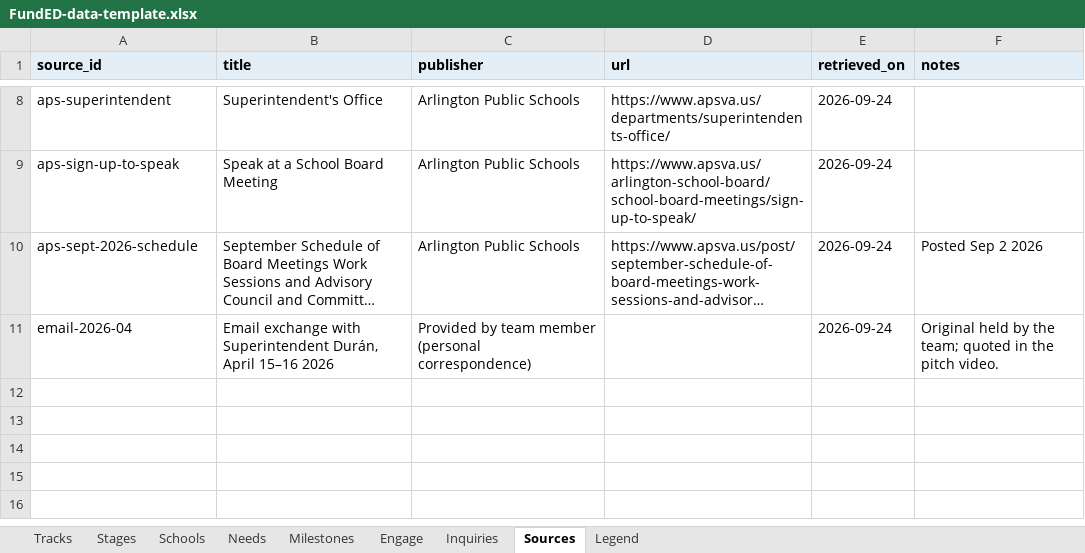
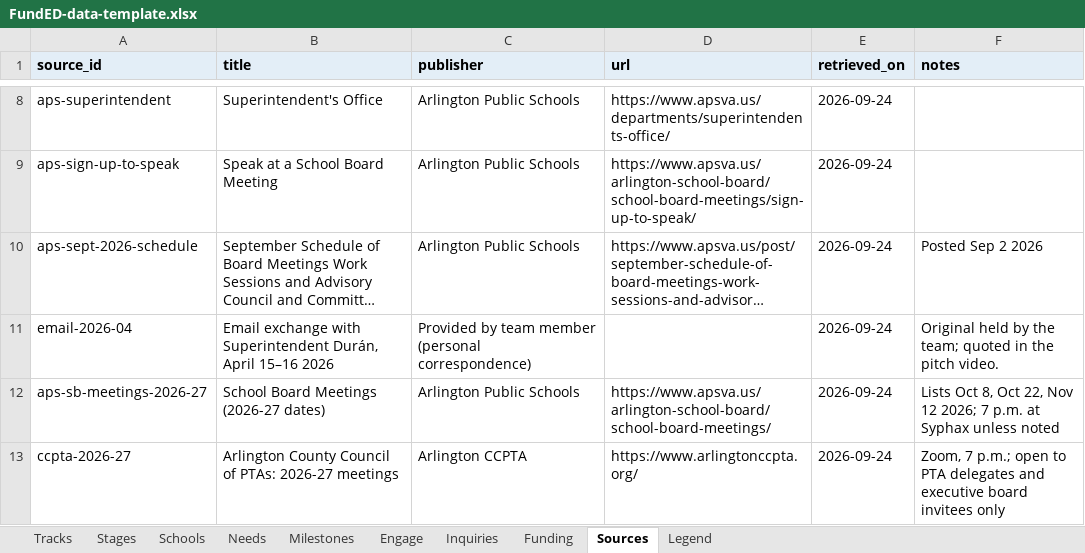
Before and after one commit to brabsmit/funded, an Excel workbook: data/FundED-data-template.xlsx, sheet Sources, drawn as a sheet; only a part is shown, gaps mark what is left out; long unchanged cells end in …; values as stored, in another font and other column widths than the file's, no borders; the diff names each change by its address in the sheet, - before the commit and + after, or states it on an @@ line.

```diff
--- a/data/FundED-data-template.xlsx (sheet Sources)
+++ b/data/FundED-data-template.xlsx (sheet Sources)
+sheet tab: Funding
+row 12: aps-sb-meetings-2026-27 | School Board Meetings (2026-27 dates) | Arlington Public Schools | https://www.apsva.us/arlington-school-board/school-board-meetings/ | 2026-09-24 | Lists Oct 8, Oct 22, Nov 12 2026; 7 p.m. at Syphax unless noted
+row 13: ccpta-2026-27 | Arlington County Council of PTAs: 2026-27 meetings | Arlington CCPTA | https://www.arlingtonccpta.org/ | 2026-09-24 | Zoom, 7 p.m.; open to PTA delegates and executive board invitees only
```
Also changed, not shown: sheet Engage, sheet Legend, sheet Inquiries, sheet Needs, 35 other files.
